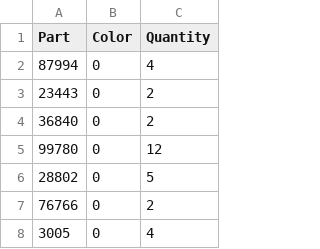
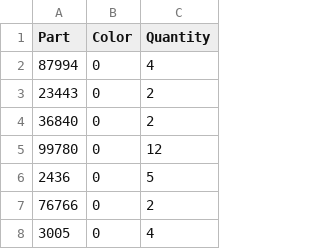
Before and after one commit to Aigleblanc/brick-viper-mkii, a CSV file: rebrickable_parts_viper-mk2-stand-v03.csv, drawn as a sheet; only a part is shown.

Commit message:
Update rebrickable_parts_viper-mk2-stand-v03.csv

```diff
--- a/rebrickable_parts_viper-mk2-stand-v03.csv
+++ b/rebrickable_parts_viper-mk2-stand-v03.csv
@@ -5,3 +5,3 @@ Part,Color,Quantity
 99780,0,12
-28802,0,5
+2436,0,5
 76766,0,2
```
